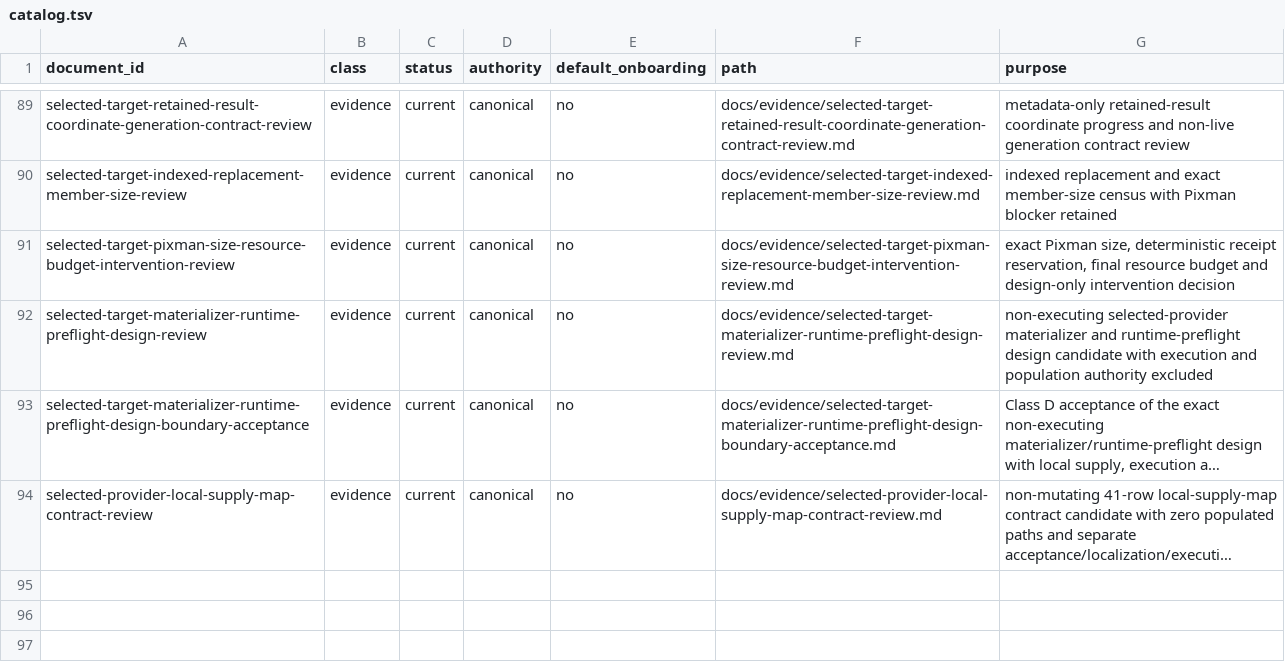
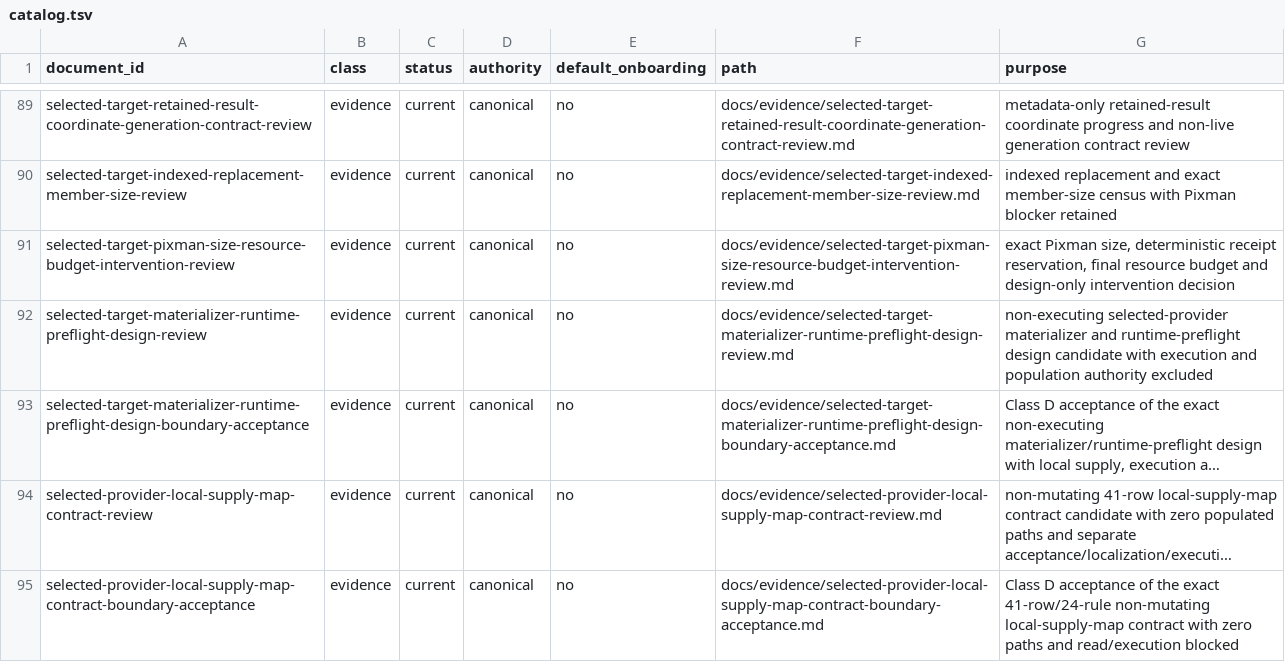
Before and after one commit to daylight-00/termux-native-desktop, a TSV file: docs/catalog.tsv, drawn as a sheet; only a part is shown, gaps mark what is left out; long unchanged cells end in …; the diff names each change by its address in the sheet, - before the commit and + after, or states it on an @@ line.

Commit message:
docs: accept bounded local supply map contract

```diff
--- a/docs/catalog.tsv
+++ b/docs/catalog.tsv
+row 95: selected-provider-local-supply-map-contract-boundary-acceptance | evidence | current | canonical | no | docs/evidence/selected-provider-local-supply-map-contract-boundary-acceptance.md | Class D acceptance of the exact 41-row/24-rule non-mutating local-supply-map contract with zero paths and read/execution blocked
```
Also changed, not shown: 40 other files.
